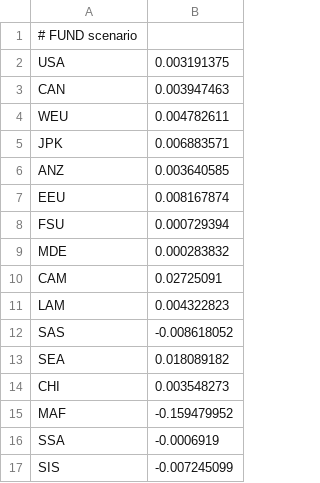
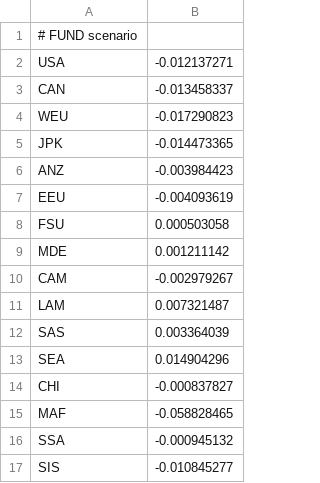
Before and after one commit to vnvasquez/FUND-mortality, a CSV file: data/gammagdppc2.csv, drawn as a sheet.

```diff
--- a/data/gammagdppc2.csv
+++ b/data/gammagdppc2.csv
@@ -1,17 +1,17 @@
 # FUND scenario
-USA,0.003191375
-CAN,0.003947463
-WEU,0.004782611
-JPK,0.006883571
-ANZ,0.003640585
-EEU,0.008167874
-FSU,0.000729394
-MDE,0.000283832
-CAM,0.02725091
-LAM,0.004322823
-SAS,-0.008618052
-SEA,0.018089182
-CHI,0.003548273
-MAF,-0.159479952
-SSA,-0.0006919
-SIS,-0.007245099
+USA,-0.012137271
+CAN,-0.013458337
+WEU,-0.017290823
+JPK,-0.014473365
+ANZ,-0.003984423
+EEU,-0.004093619
+FSU,0.000503058
+MDE,0.001211142
+CAM,-0.002979267
+LAM,0.007321487
+SAS,0.003364039
+SEA,0.014904296
+CHI,-0.000837827
+MAF,-0.058828465
+SSA,-0.000945132
+SIS,-0.010845277
```
Also changed, not shown: data/gammagdppc1.csv, data/gammapopop1.csv, 4 other files.
